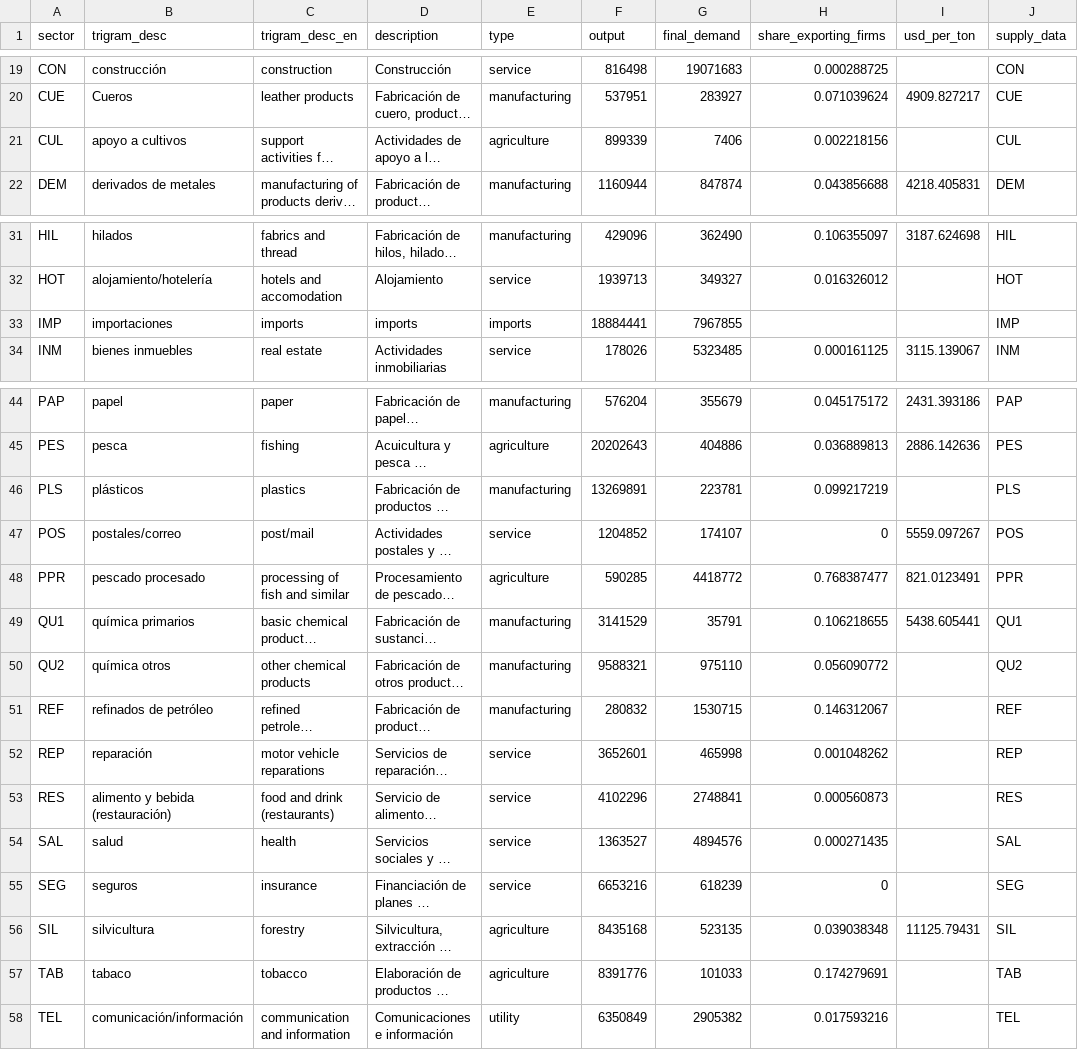
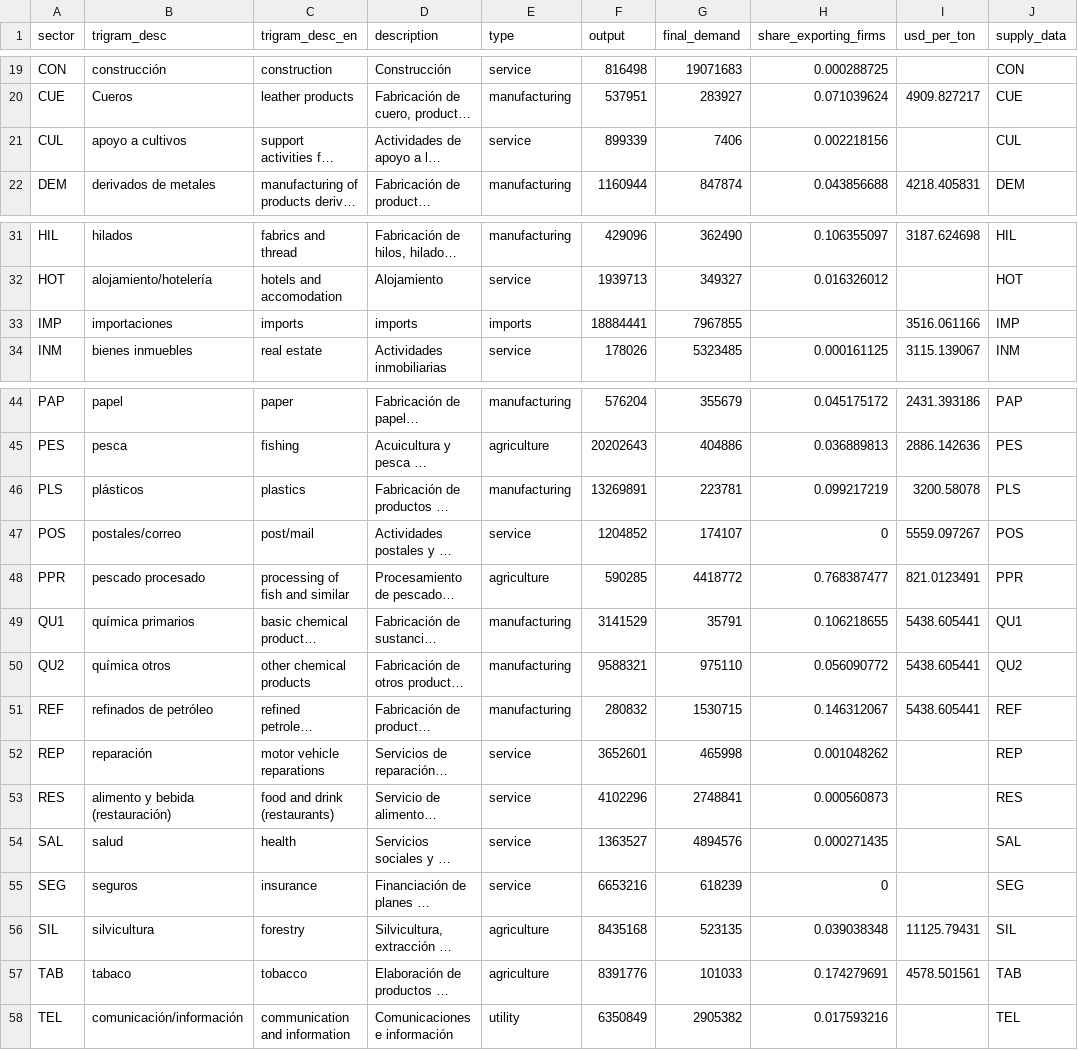
Before and after one commit to ccolon/disrupt-sc, a CSV file: input/Ecuador/National/59sector_2016_sector_table.csv, drawn as a sheet; only a part is shown, gaps mark what is left out; long unchanged cells end in …; the diff names each change by its address in the sheet, - before the commit and + after, or states it on an @@ line.

Commit message:
Fix bugs + improved output

```diff
--- a/input/Ecuador/National/59sector_2016_sector_table.csv
+++ b/input/Ecuador/National/59sector_2016_sector_table.csv
-E21 (type): agriculture
+E21 (type): service
-I33 (usd_per_ton): (empty)
+I33 (usd_per_ton): 3516.061166
-I46 (usd_per_ton): (empty)
+I46 (usd_per_ton): 3200.58078
-I50:I51 (usd_per_ton): (empty)
+I50:I51 (usd_per_ton): 5438.605441
-I57 (usd_per_ton): (empty)
+I57 (usd_per_ton): 4578.501561
```
Also changed, not shown: 16 other files.
